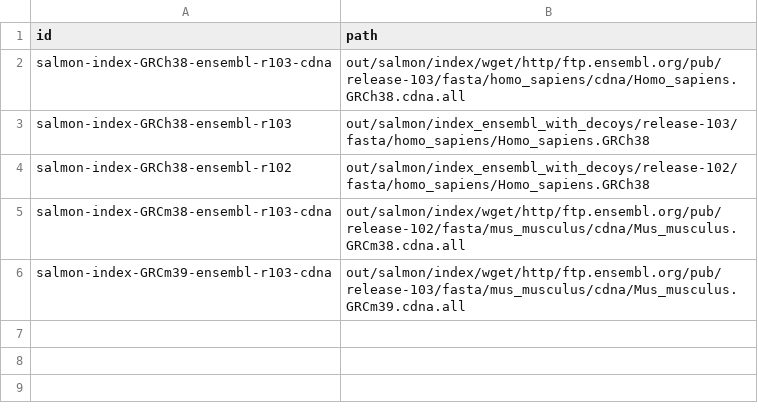
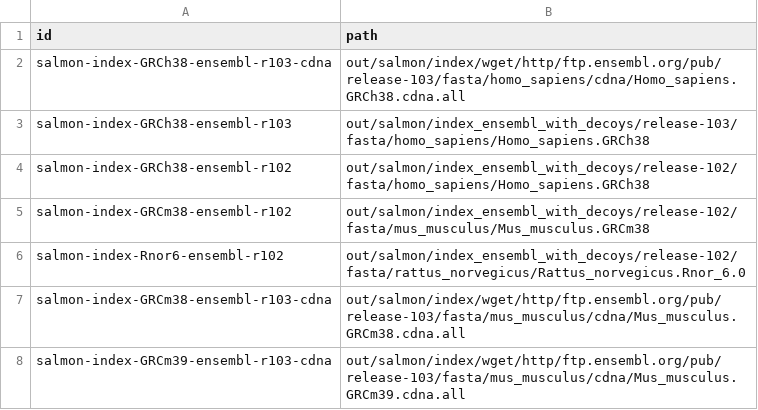
Before and after one commit to guillaumecharbonnier/mw-lib, a TSV file: src/snakemake/tables/salmon_index_ids.tsv, drawn as a sheet.

Commit message:
add more species for salmon

```diff
--- a/src/snakemake/tables/salmon_index_ids.tsv
+++ b/src/snakemake/tables/salmon_index_ids.tsv
@@ -4,3 +4,5 @@ salmon-index-GRCh38-ensembl-r103	"out/salmon/index_ensembl_with_decoys/release-1
 salmon-index-GRCh38-ensembl-r102	"out/salmon/index_ensembl_with_decoys/release-102/fasta/homo_sapiens/Homo_sapiens.GRCh38"
-salmon-index-GRCm38-ensembl-r103-cdna	"out/salmon/index/wget/http/ftp.ensembl.org/pub/release-102/fasta/mus_musculus/cdna/Mus_musculus.GRCm38.cdna.all"
+salmon-index-GRCm38-ensembl-r102	"out/salmon/index_ensembl_with_decoys/release-102/fasta/mus_musculus/Mus_musculus.GRCm38"
+salmon-index-Rnor6-ensembl-r102	"out/salmon/index_ensembl_with_decoys/release-102/fasta/rattus_norvegicus/Rattus_norvegicus.Rnor_6.0"
+salmon-index-GRCm38-ensembl-r103-cdna	"out/salmon/index/wget/http/ftp.ensembl.org/pub/release-103/fasta/mus_musculus/cdna/Mus_musculus.GRCm38.cdna.all"
 salmon-index-GRCm39-ensembl-r103-cdna	"out/salmon/index/wget/http/ftp.ensembl.org/pub/release-103/fasta/mus_musculus/cdna/Mus_musculus.GRCm39.cdna.all"
```
